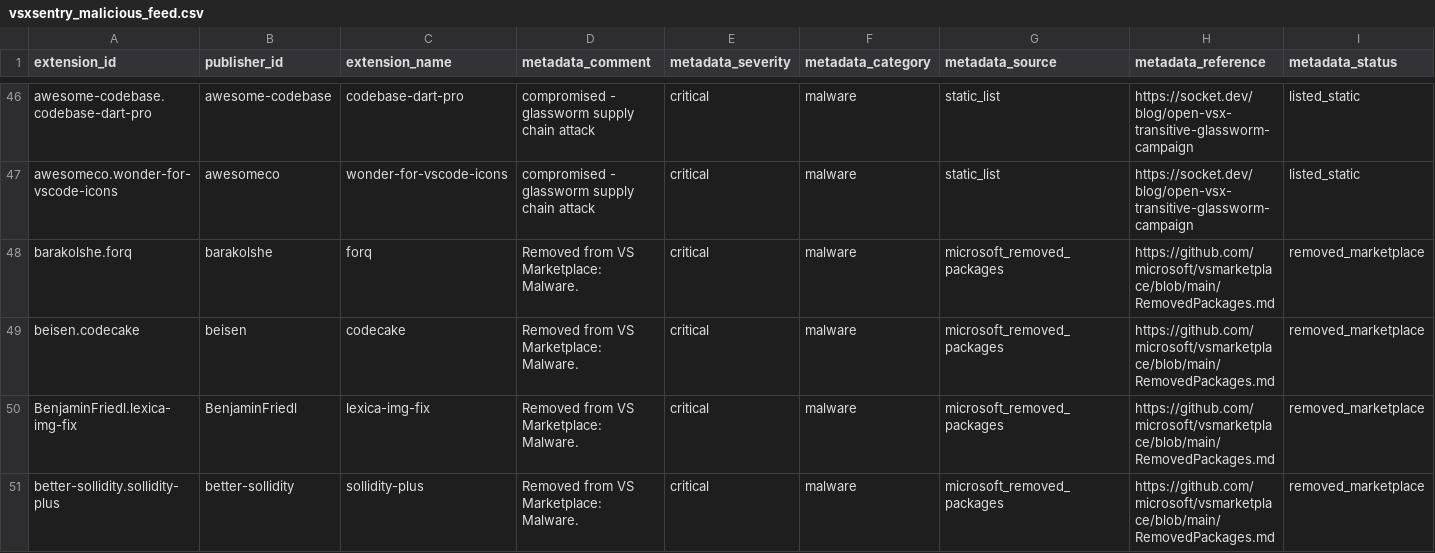
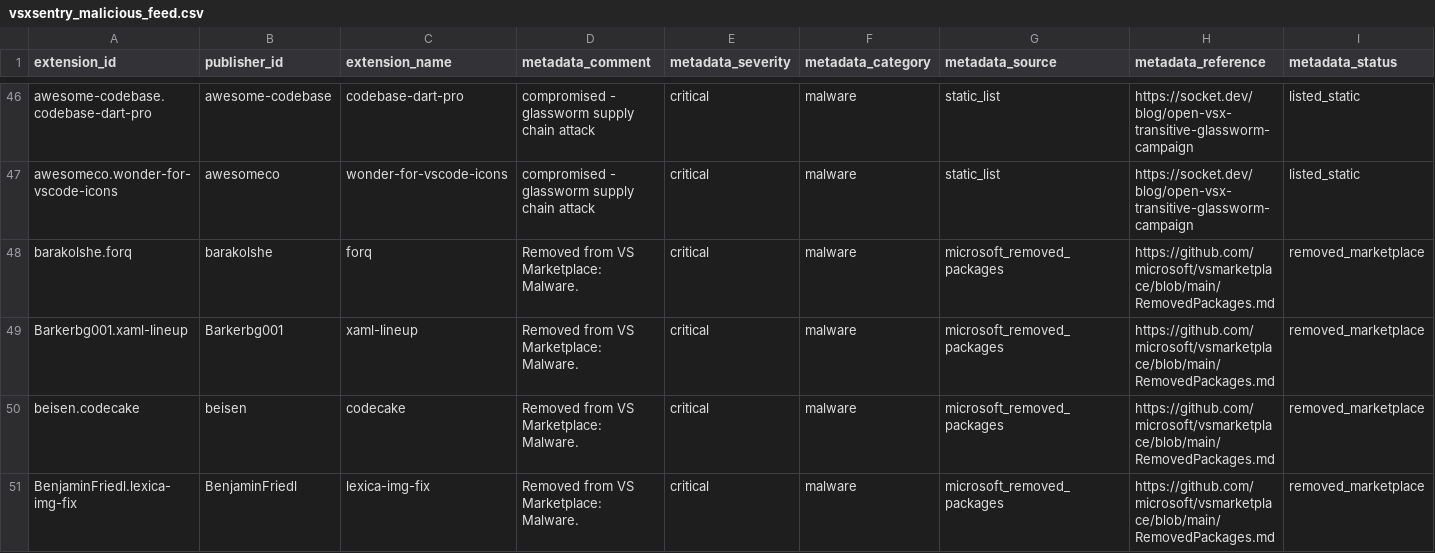
Before and after one commit to vsxsentry/vsxsentry.github.io, a CSV file: feeds/vsxsentry_malicious_feed.csv, drawn as a sheet; only a part is shown, gaps mark what is left out; the shorter side is filled out with more unchanged rows; rows hold the shown columns only; the diff covers the shown part only; the diff names each change by its address in the sheet, - before the commit and + after, or states it on an @@ line.

```diff
--- a/feeds/vsxsentry_malicious_feed.csv
+++ b/feeds/vsxsentry_malicious_feed.csv
+row 49: Barkerbg001.xaml-lineup | Barkerbg001 | xaml-lineup | Removed from VS Marketplace: Malware. | critical | malware | microsoft_removed_packages | https://github.com/microsoft/vsmarketplace/blob/main/RemovedPackages.md | removed_marketplace
```
Also changed, not shown: 7 added rows elsewhere in this file, feeds/vsxsentry_feed.csv, feeds/vsxsentry_opencti_import.csv, 13 other files.
